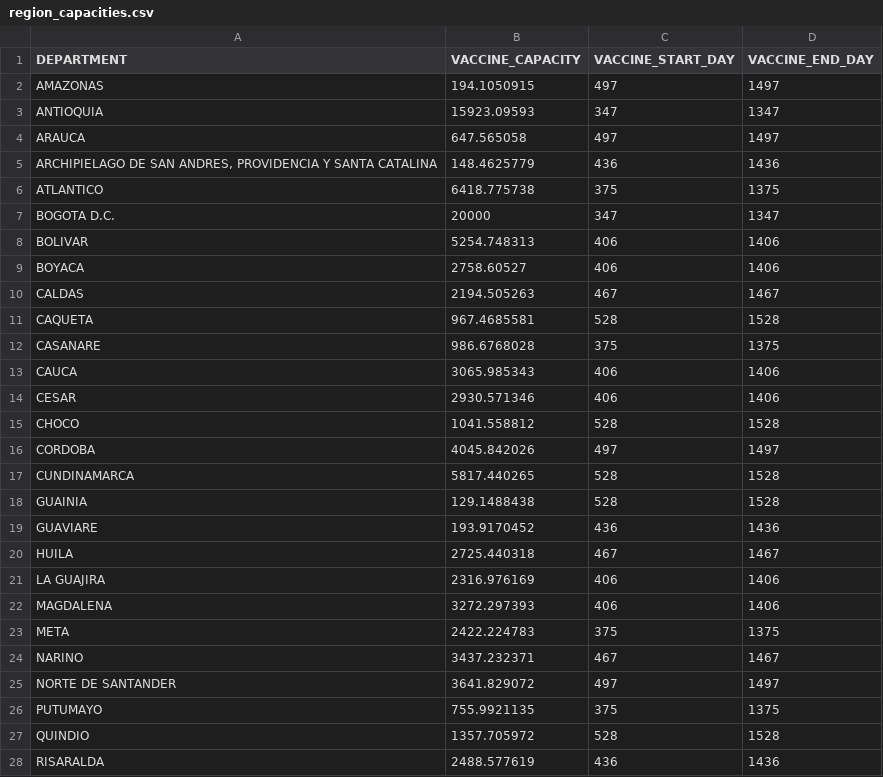
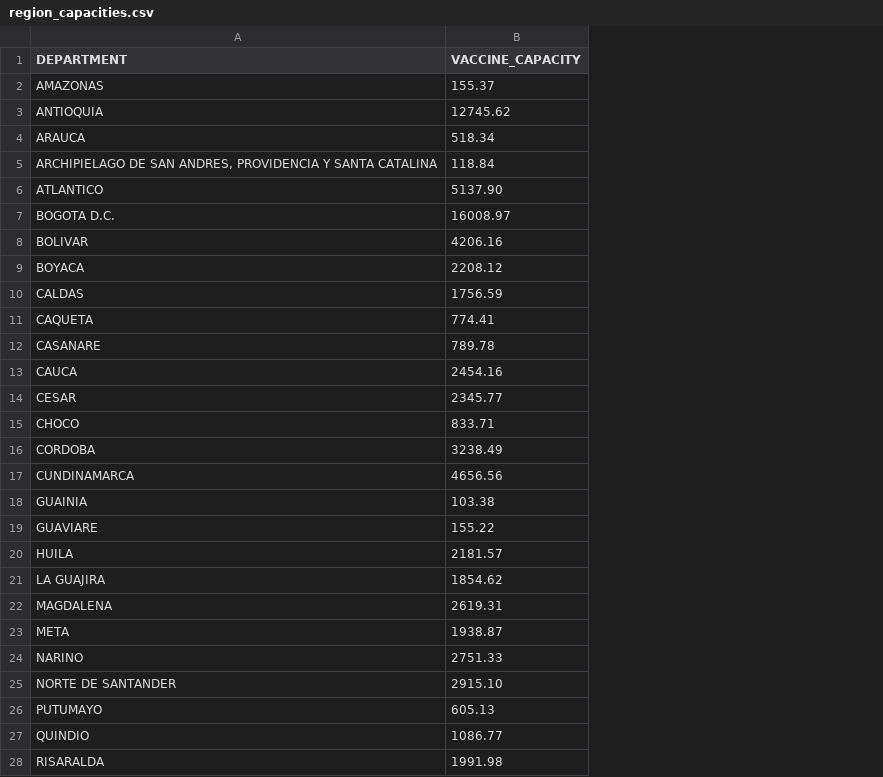
Before and after one commit to alianzacaoba/CovidEconomicEvaluation, a CSV file: input/region_capacities.csv, drawn as a sheet; only a part is shown; the diff covers the shown part only; the diff names each change by its address in the sheet, - before the commit and + after, or states it on an @@ line.

```diff
--- a/input/region_capacities.csv
+++ b/input/region_capacities.csv
-column C (VACCINE_START_DAY), rows 2-28: 497 | 347 | 497 | 436 | 375 | 347 | 406 | 406 | 467 | 528 | 375 | 406 | 406 | 528 | 497 | 528 | 528 | 436 | 467 | 406 | 406 | 375 | 467 | 497 | 375 | 528 | 436
-column D (VACCINE_END_DAY), rows 2-28: 1497 | 1347 | 1497 | 1436 | 1375 | 1347 | 1406 | 1406 | 1467 | 1528 | 1375 | 1406 | 1406 | 1528 | 1497 | 1528 | 1528 | 1436 | 1467 | 1406 | 1406 | 1375 | 1467 | 1497 | 1375 | 1528 | 1436
-B2 (VACCINE_CAPACITY): 194.1050915
+B2 (VACCINE_CAPACITY): 155.37
-B3 (VACCINE_CAPACITY): 15923.09593
+B3 (VACCINE_CAPACITY): 12745.62
-B4 (VACCINE_CAPACITY): 647.565058
+B4 (VACCINE_CAPACITY): 518.34
-B5 (VACCINE_CAPACITY): 148.4625779
+B5 (VACCINE_CAPACITY): 118.84
-B6 (VACCINE_CAPACITY): 6418.775738
+B6 (VACCINE_CAPACITY): 5137.90
-B7 (VACCINE_CAPACITY): 20000
+B7 (VACCINE_CAPACITY): 16008.97
-B8 (VACCINE_CAPACITY): 5254.748313
+B8 (VACCINE_CAPACITY): 4206.16
-B9 (VACCINE_CAPACITY): 2758.60527
+B9 (VACCINE_CAPACITY): 2208.12
-B10 (VACCINE_CAPACITY): 2194.505263
+B10 (VACCINE_CAPACITY): 1756.59
-B11 (VACCINE_CAPACITY): 967.4685581
+B11 (VACCINE_CAPACITY): 774.41
-B12 (VACCINE_CAPACITY): 986.6768028
+B12 (VACCINE_CAPACITY): 789.78
-B13 (VACCINE_CAPACITY): 3065.985343
+B13 (VACCINE_CAPACITY): 2454.16
-B14 (VACCINE_CAPACITY): 2930.571346
+B14 (VACCINE_CAPACITY): 2345.77
-B15 (VACCINE_CAPACITY): 1041.558812
+B15 (VACCINE_CAPACITY): 833.71
-B16 (VACCINE_CAPACITY): 4045.842026
+B16 (VACCINE_CAPACITY): 3238.49
-B17 (VACCINE_CAPACITY): 5817.440265
+B17 (VACCINE_CAPACITY): 4656.56
-B18 (VACCINE_CAPACITY): 129.1488438
+B18 (VACCINE_CAPACITY): 103.38
-B19 (VACCINE_CAPACITY): 193.9170452
+B19 (VACCINE_CAPACITY): 155.22
-B20 (VACCINE_CAPACITY): 2725.440318
+B20 (VACCINE_CAPACITY): 2181.57
-B21 (VACCINE_CAPACITY): 2316.976169
+B21 (VACCINE_CAPACITY): 1854.62
-B22 (VACCINE_CAPACITY): 3272.297393
+B22 (VACCINE_CAPACITY): 2619.31
-B23 (VACCINE_CAPACITY): 2422.224783
+B23 (VACCINE_CAPACITY): 1938.87
-B24 (VACCINE_CAPACITY): 3437.232371
+B24 (VACCINE_CAPACITY): 2751.33
-B25 (VACCINE_CAPACITY): 3641.829072
+B25 (VACCINE_CAPACITY): 2915.10
-B26 (VACCINE_CAPACITY): 755.9921135
+B26 (VACCINE_CAPACITY): 605.13
-B27 (VACCINE_CAPACITY): 1357.705972
+B27 (VACCINE_CAPACITY): 1086.77
-B28 (VACCINE_CAPACITY): 2488.577619
+B28 (VACCINE_CAPACITY): 1991.98
```
Also changed, not shown: 6 edited cells elsewhere in this file, 9 other files.
